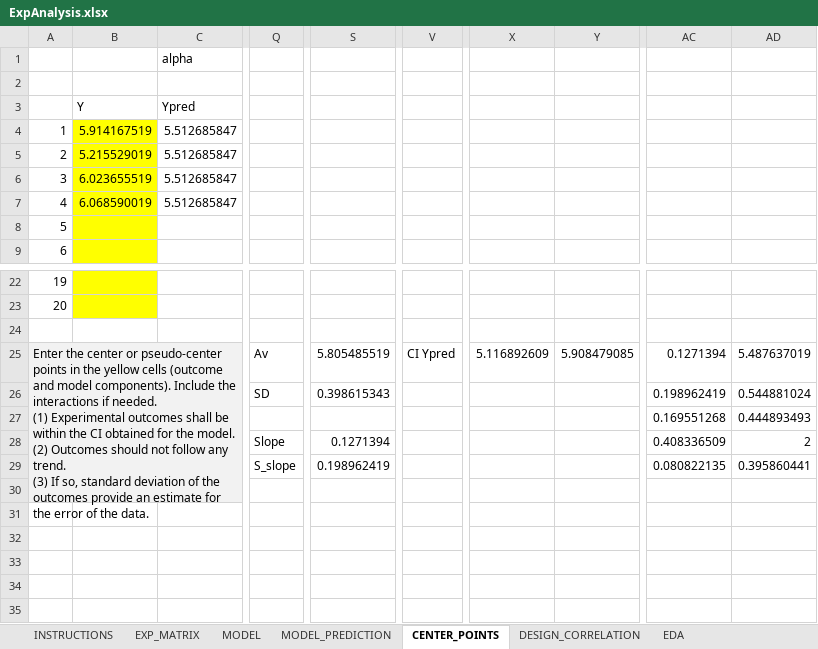
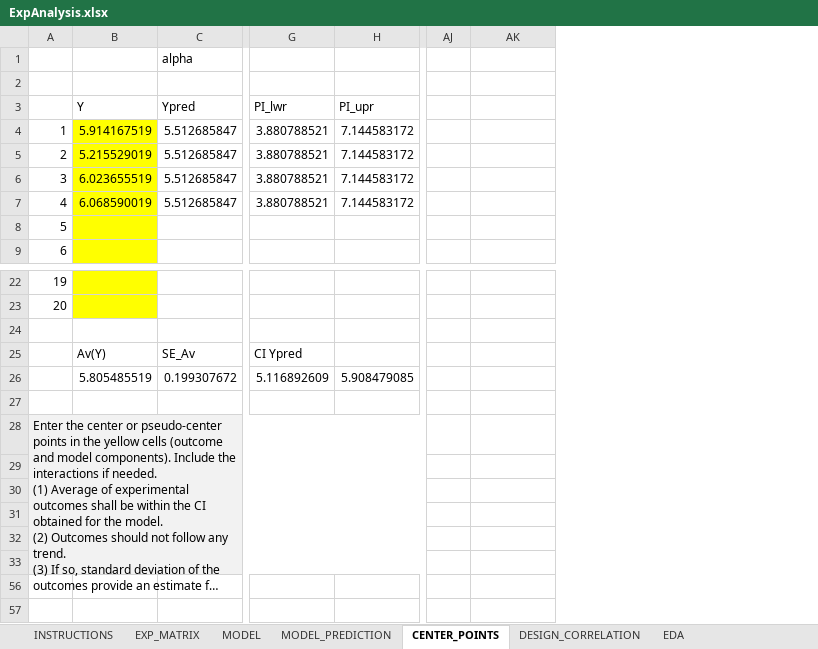
Before and after one commit to jcuadros/excel4doe, an Excel workbook: ExpAnalysis.xlsx, sheet CENTER_POINTS, drawn as a sheet; only a part is shown, gaps mark what is left out; long unchanged cells end in …; values as stored, in another font and other column widths than the file's, no borders; charts and pictures and conditional formats not drawn; removed rows and columns are numbered as before the commit, all else as after; rows hold the shown columns only; ↵ is a line break in a cell; the diff covers the shown part only; the diff names each change by its address in the sheet, - before the commit and + after, or states it on an @@ line.

Commit message:
Improved analyses of the centerpoints (ExpAnalysis) and prediction (RSMAnalysis)

```diff
--- a/ExpAnalysis.xlsx (sheet CENTER_POINTS)
+++ b/ExpAnalysis.xlsx (sheet CENTER_POINTS)
+column G, rows 3-7: PI_lwr | 3.880788521 | 3.880788521 | 3.880788521 | 3.880788521
+column H, rows 3-7: PI_upr | 7.144583172 | 7.144583172 | 7.144583172 | 7.144583172
-column Q, rows 25-29: Av | SD |  | Slope | S_slope
-column S, rows 25-29: 5.805485519 | 0.398615343 |  | 0.1271394 | 0.198962419
-column V, row 25: CI Ypred
-column X, row 25: 5.116892609
-column Y, row 25: 5.908479085
-column AC, rows 25-29: 0.1271394 | 0.198962419 | 0.169551268 | 0.408336509 | 0.080822135
-column AD, rows 25-29: 5.487637019 | 0.544881024 | 0.444893493 | 2 | 0.395860441
@@ column AJ unhidden, rows 3-9: i | 1 | 2 | 3 | 4 | #N/A | #N/A; rows 22-23: #N/A | #N/A @@
@@ column AK unhidden, rows 3-9: Y | 5.914167519 | 5.215529019 | 6.023655519 | 6.068590019 | #N/A | #N/A; rows 22-23: #N/A | #N/A @@
+row 25:  | Av(Y) | SE_Av | CI Ypred
+row 26:  | 5.805485519 | 0.199307672 | 5.116892609 | 5.908479085
-row 27: Enter the center or pseudo-center points in the yellow cells (outcome and model components). Include the interactions if needed. ↵ (1) Experimental outcomes shall be within the CI obtained for the model. ↵ (2) Outcomes should not follow any trend. ↵ (3) If so, standard deviation of the outcomes provide an estimate for the error of the data. |  |  | Av | 5.805485519 | CI Ypred | 5.116892609 | 5.908479085 | 0.1271394 | 5.487637019
+row 27: (empty)
-A27:C27 fill: #F2F2F2
+A27:C27 fill: none
-A25:O30 merged
@@ column A renumbered in row 28 @@
+A28:O33 merged
-row 29:  |  |  |  |  |  |  |  | 0.169551268 | 0.444893493
+row 29: (empty)
-row 30:  |  |  | Slope | 0.1271394 |  |  |  | 0.408336509 | 2
+row 30: (empty)
-row 31:  |  |  | S_slope | 0.198962419 |  |  |  | 0.080822135 | 0.395860441
+row 31: (empty)
-A33:C33 fill: none
+A33:C33 fill: #F2F2F2
+row 56: (empty)
+row 57: (empty)
```
Also changed, not shown: 10 added columns, 2 removed columns and cell formats elsewhere in this sheet, sheet MODEL_PREDICTION, formulas that keep their value, hidden cells, charts or pictures.
